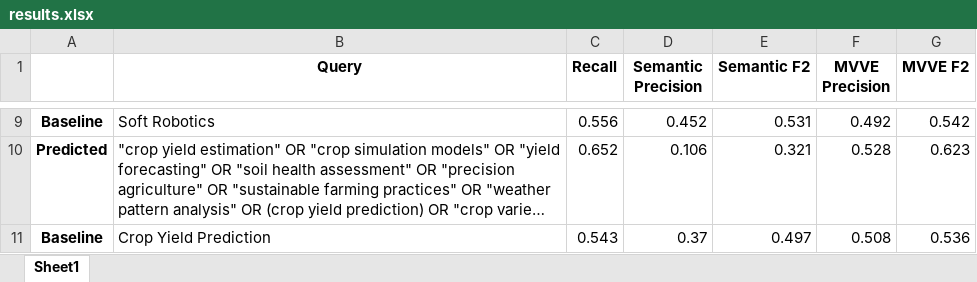
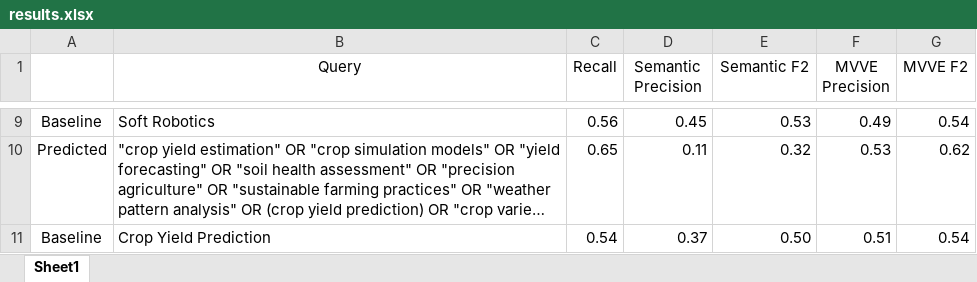
Before and after one commit to Mohammadsaknini/LitQEval, an Excel workbook: results.xlsx, sheet Sheet1, drawn as a sheet; only a part is shown, gaps mark what is left out; long unchanged cells end in …; values as stored, in another font and other column widths than the file's, no borders; the diff covers the shown part only; the diff names each change by its address in the sheet, - before the commit and + after, or states it on an @@ line.

```diff
--- a/results.xlsx (sheet Sheet1)
+++ b/results.xlsx (sheet Sheet1)
-B1:G1 bold: on
+B1:G1 bold: off
-A9:A11 bold: on
+A9:A11 bold: off
-C9 (Recall): 0.556
+C9 (Recall): 0.56
-D9 (Semantic Precision): 0.452
+D9 (Semantic Precision): 0.45
-E9 (Semantic F2): 0.531
+E9 (Semantic F2): 0.53
-F9 (MVVE Precision): 0.492
+F9 (MVVE Precision): 0.49
-G9 (MVVE F2): 0.542
+G9 (MVVE F2): 0.54
-C10 (Recall): 0.652
+C10 (Recall): 0.65
-D10 (Semantic Precision): 0.106
+D10 (Semantic Precision): 0.11
-E10 (Semantic F2): 0.321
+E10 (Semantic F2): 0.32
-F10 (MVVE Precision): 0.528
+F10 (MVVE Precision): 0.53
-G10 (MVVE F2): 0.623
+G10 (MVVE F2): 0.62
-C11 (Recall): 0.543
+C11 (Recall): 0.54
-E11 (Semantic F2): 0.497
+E11 (Semantic F2): 0.50
-F11 (MVVE Precision): 0.508
+F11 (MVVE Precision): 0.51
-G11 (MVVE F2): 0.536
+G11 (MVVE F2): 0.54
```
Also changed, not shown: 28 edited cells and cell formats elsewhere in this sheet, 1 other file.
